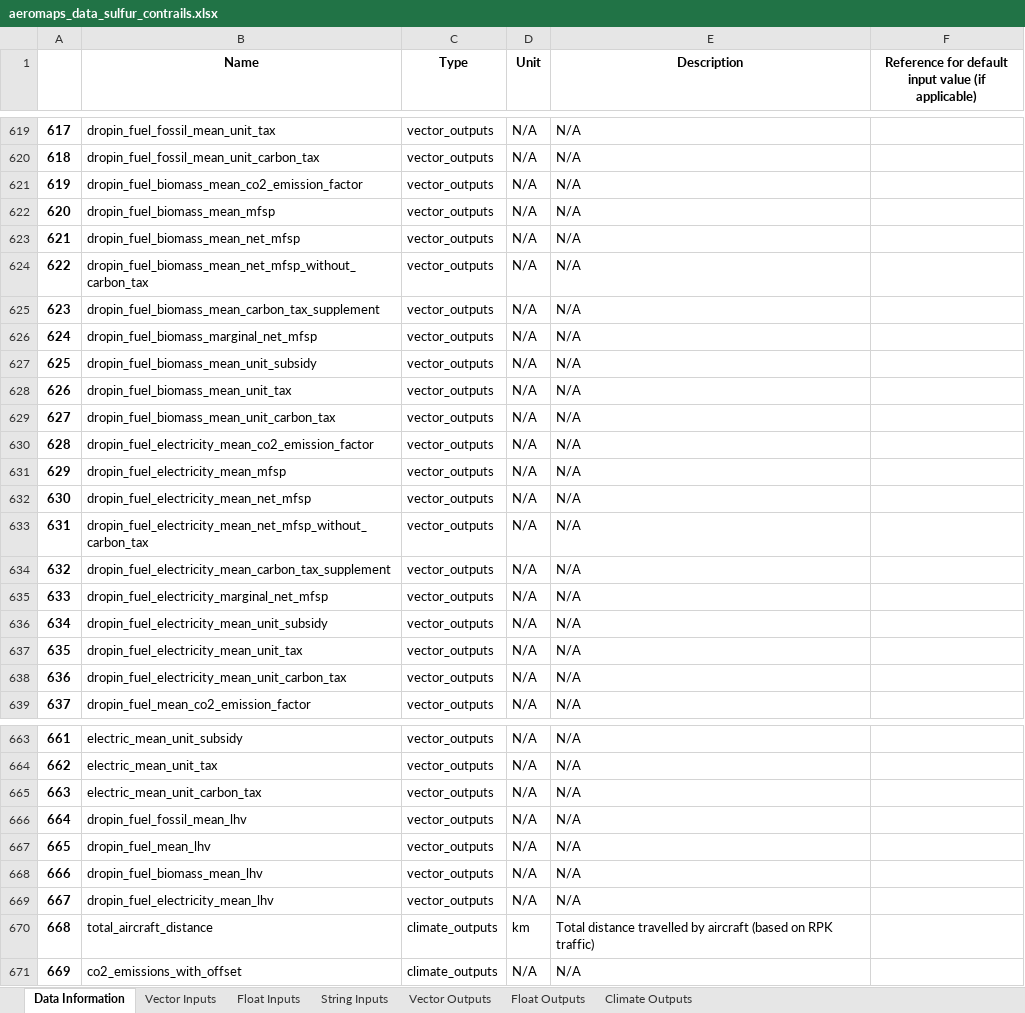
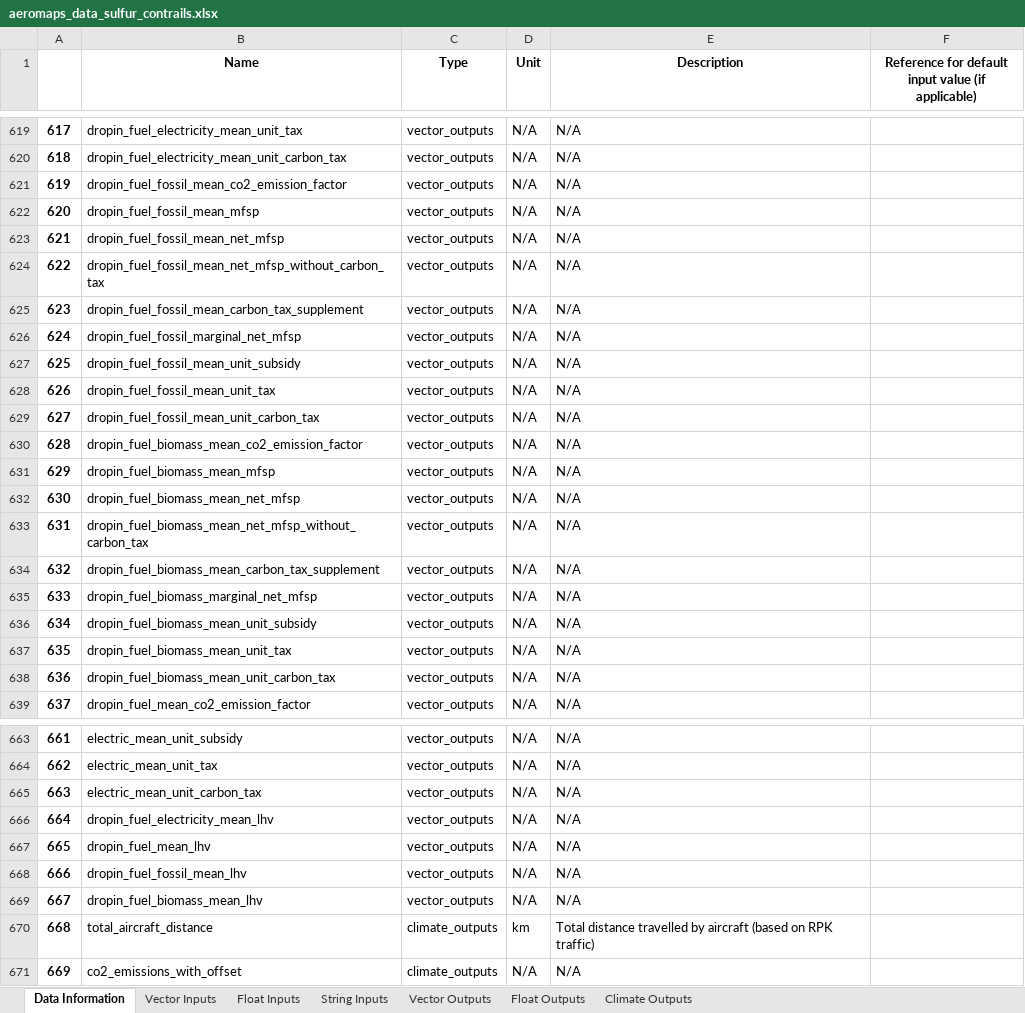
Before and after one commit to AeroMAPS/AeroMAPS, an Excel workbook: aeromaps/notebooks/publications/easn_2026/aeromaps_data_sulfur_contrails.xlsx, sheet Data Information, drawn as a sheet; only a part is shown, gaps mark what is left out; values as stored, in another font and other column widths than the file's, no borders; 1 other sheet too large or unreadable and not compared; the diff covers the shown part only; the diff names each change by its address in the sheet, - before the commit and + after, or states it on an @@ line.

Commit message:
Add data

```diff
--- a/aeromaps/notebooks/publications/easn_2026/aeromaps_data_sulfur_contrails.xlsx (sheet Data Information)
+++ b/aeromaps/notebooks/publications/easn_2026/aeromaps_data_sulfur_contrails.xlsx (sheet Data Information)
-B619 (Name): dropin_fuel_fossil_mean_unit_tax
+B619 (Name): dropin_fuel_electricity_mean_unit_tax
-B620 (Name): dropin_fuel_fossil_mean_unit_carbon_tax
+B620 (Name): dropin_fuel_electricity_mean_unit_carbon_tax
-B621 (Name): dropin_fuel_biomass_mean_co2_emission_factor
+B621 (Name): dropin_fuel_fossil_mean_co2_emission_factor
-B622 (Name): dropin_fuel_biomass_mean_mfsp
+B622 (Name): dropin_fuel_fossil_mean_mfsp
-B623 (Name): dropin_fuel_biomass_mean_net_mfsp
+B623 (Name): dropin_fuel_fossil_mean_net_mfsp
-B624 (Name): dropin_fuel_biomass_mean_net_mfsp_without_carbon_tax
+B624 (Name): dropin_fuel_fossil_mean_net_mfsp_without_carbon_tax
-B625 (Name): dropin_fuel_biomass_mean_carbon_tax_supplement
+B625 (Name): dropin_fuel_fossil_mean_carbon_tax_supplement
-B626 (Name): dropin_fuel_biomass_marginal_net_mfsp
+B626 (Name): dropin_fuel_fossil_marginal_net_mfsp
-B627 (Name): dropin_fuel_biomass_mean_unit_subsidy
+B627 (Name): dropin_fuel_fossil_mean_unit_subsidy
-B628 (Name): dropin_fuel_biomass_mean_unit_tax
+B628 (Name): dropin_fuel_fossil_mean_unit_tax
-B629 (Name): dropin_fuel_biomass_mean_unit_carbon_tax
+B629 (Name): dropin_fuel_fossil_mean_unit_carbon_tax
-B630 (Name): dropin_fuel_electricity_mean_co2_emission_factor
+B630 (Name): dropin_fuel_biomass_mean_co2_emission_factor
-B631 (Name): dropin_fuel_electricity_mean_mfsp
+B631 (Name): dropin_fuel_biomass_mean_mfsp
-B632 (Name): dropin_fuel_electricity_mean_net_mfsp
+B632 (Name): dropin_fuel_biomass_mean_net_mfsp
-B633 (Name): dropin_fuel_electricity_mean_net_mfsp_without_carbon_tax
+B633 (Name): dropin_fuel_biomass_mean_net_mfsp_without_carbon_tax
-B634 (Name): dropin_fuel_electricity_mean_carbon_tax_supplement
+B634 (Name): dropin_fuel_biomass_mean_carbon_tax_supplement
-B635 (Name): dropin_fuel_electricity_marginal_net_mfsp
+B635 (Name): dropin_fuel_biomass_marginal_net_mfsp
-B636 (Name): dropin_fuel_electricity_mean_unit_subsidy
+B636 (Name): dropin_fuel_biomass_mean_unit_subsidy
-B637 (Name): dropin_fuel_electricity_mean_unit_tax
+B637 (Name): dropin_fuel_biomass_mean_unit_tax
-B638 (Name): dropin_fuel_electricity_mean_unit_carbon_tax
+B638 (Name): dropin_fuel_biomass_mean_unit_carbon_tax
-B666 (Name): dropin_fuel_fossil_mean_lhv
+B666 (Name): dropin_fuel_electricity_mean_lhv
-B668 (Name): dropin_fuel_biomass_mean_lhv
+B668 (Name): dropin_fuel_fossil_mean_lhv
-B669 (Name): dropin_fuel_electricity_mean_lhv
+B669 (Name): dropin_fuel_biomass_mean_lhv
```
Also changed, not shown: 67 edited cells elsewhere in this sheet, sheet Climate Outputs, sheet Float Outputs, aeromaps/notebooks/publications/easn_2026/aeromaps_data.xlsx, aeromaps/notebooks/publications/easn_2026/aeromaps_data_sulfur.xlsx, 6 other files.
